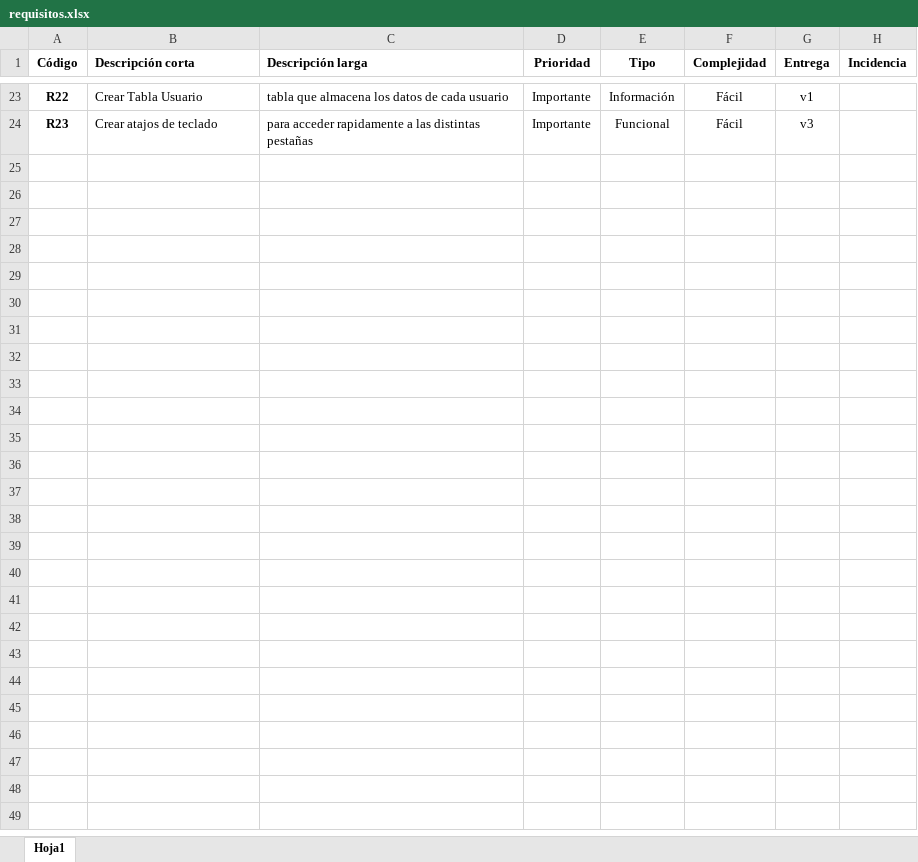
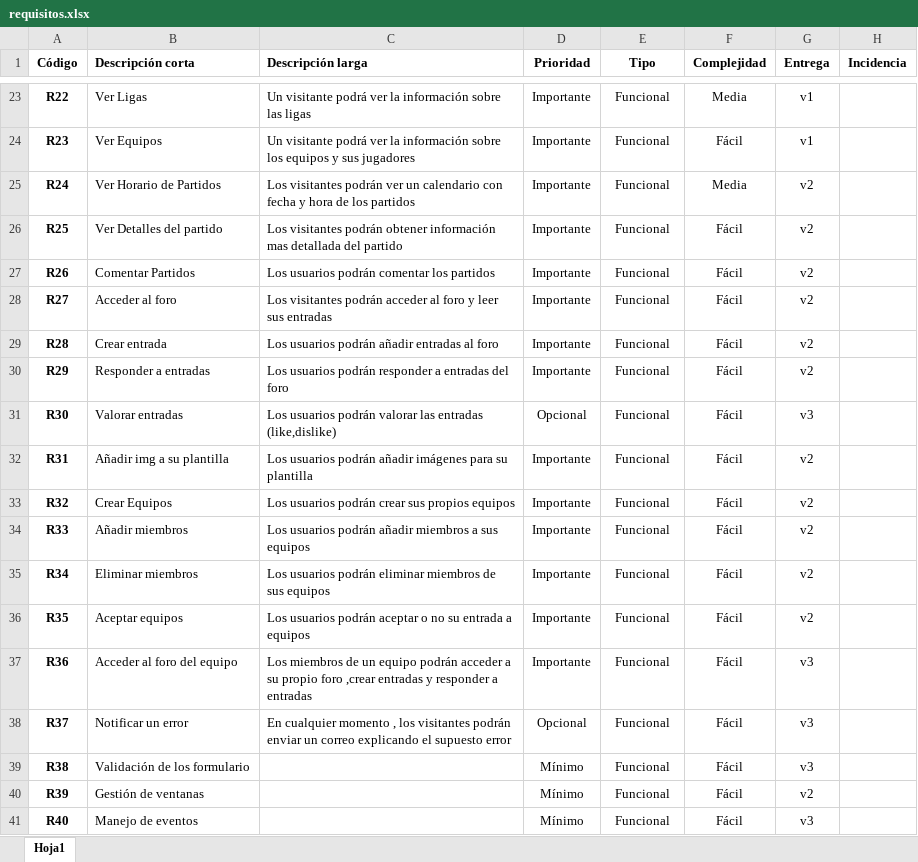
Before and after one commit to danitoro97/propuesta, an Excel workbook: requisitos.xlsx, sheet Hoja1, drawn as a sheet; only a part is shown, gaps mark what is left out; values as stored, in another font and other column widths than the file's, no borders; the diff covers the shown part only; the diff names each change by its address in the sheet, - before the commit and + after, or states it on an @@ line.

```diff
--- a/requisitos.xlsx (sheet Hoja1)
+++ b/requisitos.xlsx (sheet Hoja1)
-B23 (Descripción corta): Crear Tabla Usuario
+B23 (Descripción corta): Ver Ligas
-C23 (Descripción larga): tabla que almacena los datos de cada usuario
+C23 (Descripción larga): Un visitante podrá ver la información sobre las ligas
-E23 (Tipo): Información
+E23 (Tipo): Funcional
-F23 (Complejidad): Fácil
+F23 (Complejidad): Media
-B24 (Descripción corta): Crear atajos de teclado
+B24 (Descripción corta): Ver Equipos
-C24 (Descripción larga): para acceder rapidamente a las distintas pestañas
+C24 (Descripción larga): Un visitante podrá ver la información sobre los equipos y sus jugadores
-G24 (Entrega): v3
+G24 (Entrega): v1
+row 25: R24 | Ver Horario de Partidos | Los visitantes podrán ver un calendario con fecha y hora de los partidos | Importante | Funcional | Media | v2
+row 26: R25 | Ver Detalles del partido | Los visitantes podrán obtener información mas detallada del partido | Importante | Funcional | Fácil | v2
+row 27: R26 | Comentar Partidos | Los usuarios podrán comentar los partidos | Importante | Funcional | Fácil | v2
+row 28: R27 | Acceder al foro | Los visitantes podrán acceder al foro y leer sus entradas | Importante | Funcional | Fácil | v2
+row 29: R28 | Crear entrada | Los usuarios podrán añadir entradas al foro | Importante | Funcional | Fácil | v2
+row 30: R29 | Responder a entradas | Los usuarios podrán responder a entradas del foro | Importante | Funcional | Fácil | v2
+row 31: R30 | Valorar entradas | Los usuarios podrán valorar las entradas (like,dislike) | Opcional | Funcional | Fácil | v3
+row 32: R31 | Añadir img a su plantilla | Los usuarios podrán añadir imágenes para su plantilla | Importante | Funcional | Fácil | v2
+row 33: R32 | Crear Equipos | Los usuarios podrán crear sus propios equipos | Importante | Funcional | Fácil | v2
+row 34: R33 | Añadir miembros | Los usuarios podrán añadir miembros a sus equipos | Importante | Funcional | Fácil | v2
+row 35: R34 | Eliminar miembros | Los usuarios podrán eliminar miembros de sus equipos | Importante | Funcional | Fácil | v2
+row 36: R35 | Aceptar equipos | Los usuarios podrán aceptar o no su entrada a equipos | Importante | Funcional | Fácil | v2
+row 37: R36 | Acceder al foro del equipo | Los miembros de un equipo podrán acceder a su propio foro ,crear entradas y responder a entradas | Importante | Funcional | Fácil | v3
+row 38: R37 | Notificar un error | En cualquier momento , los visitantes podrán enviar un correo explicando el supuesto error | Opcional | Funcional | Fácil | v3
+row 39: R38 | Validación de los formulario |  | Mínimo | Funcional | Fácil | v3
+row 40: R39 | Gestión de ventanas |  | Mínimo | Funcional | Fácil | v2
+row 41: R40 | Manejo de eventos |  | Mínimo | Funcional | Fácil | v3
```
Also changed, not shown: 17 added rows and 70 edited cells elsewhere in this sheet, 2 other files.
